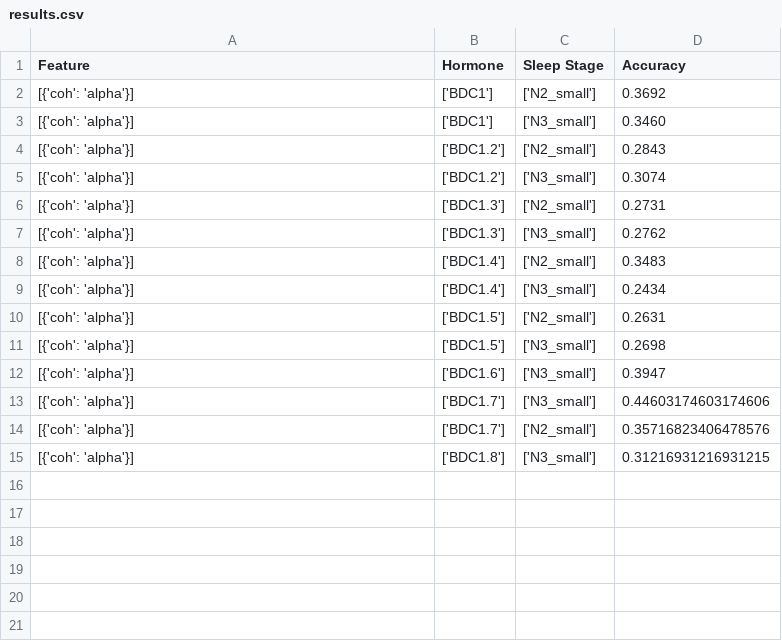
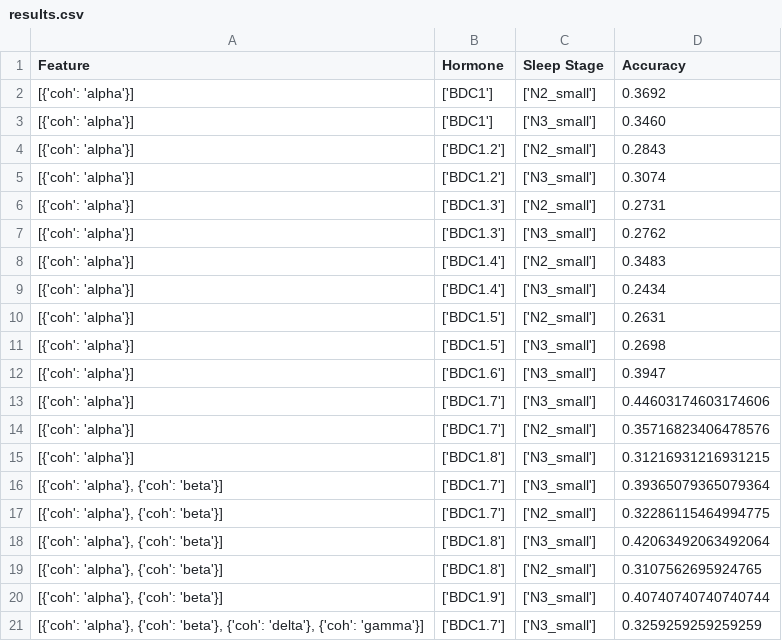
Before and after one commit to max-hill-4/uni-project, a CSV file: results.csv, drawn as a sheet.

```diff
--- a/results.csv
+++ b/results.csv
@@ -15 +15,7 @@ Feature,Hormone,Sleep Stage,Accuracy
 [{'coh': 'alpha'}],['BDC1.8'],['N3_small'],0.31216931216931215
+"[{'coh': 'alpha'}, {'coh': 'beta'}]",['BDC1.7'],['N3_small'],0.39365079365079364
+"[{'coh': 'alpha'}, {'coh': 'beta'}]",['BDC1.7'],['N2_small'],0.32286115464994775
+"[{'coh': 'alpha'}, {'coh': 'beta'}]",['BDC1.8'],['N3_small'],0.42063492063492064
+"[{'coh': 'alpha'}, {'coh': 'beta'}]",['BDC1.8'],['N2_small'],0.3107562695924765
+"[{'coh': 'alpha'}, {'coh': 'beta'}]",['BDC1.9'],['N3_small'],0.40740740740740744
+"[{'coh': 'alpha'}, {'coh': 'beta'}, {'coh': 'delta'}, {'coh': 'gamma'}]",['BDC1.7'],['N3_small'],0.3259259259259259
```
Also changed, not shown: 2 other files.
